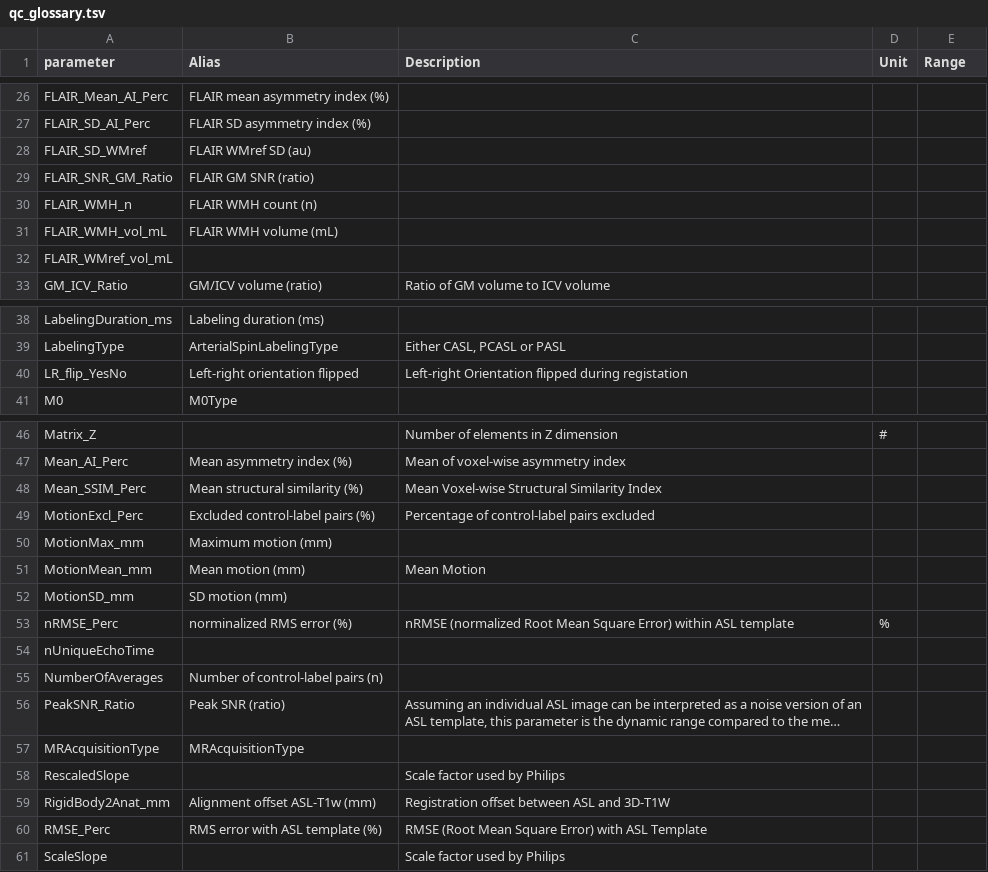
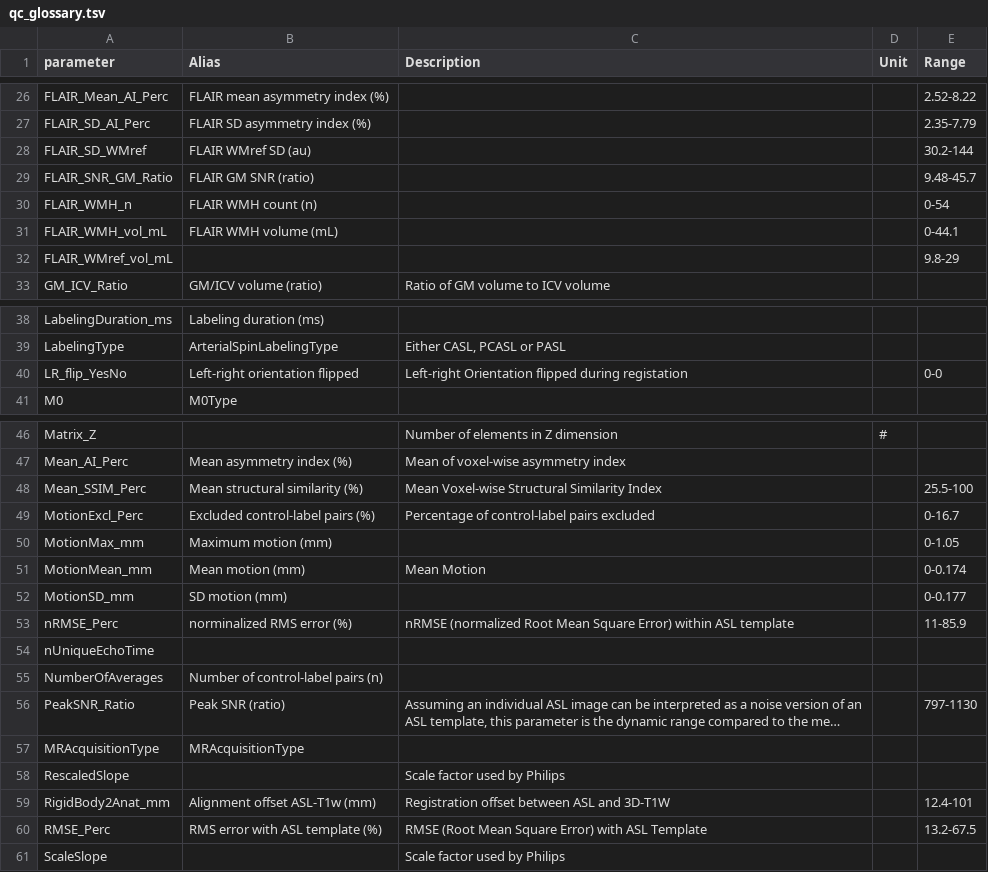
Before and after one commit to ExploreASL/ExploreASL, a TSV file: Functions/QualityControl/qc_glossary.tsv, drawn as a sheet; only a part is shown, gaps mark what is left out; long unchanged cells end in …; the diff covers the shown part only; the diff names each change by its address in the sheet, - before the commit and + after, or states it on an @@ line.

Commit message:
#1476 qc_glossary: ranges EPAD added
Also curated some ranges

```diff
--- a/Functions/QualityControl/qc_glossary.tsv
+++ b/Functions/QualityControl/qc_glossary.tsv
-E26 (Range): (empty)
+E26 (Range): 2.52-8.22
-E27 (Range): (empty)
+E27 (Range): 2.35-7.79
-E28 (Range): (empty)
+E28 (Range): 30.2-144
-E29 (Range): (empty)
+E29 (Range): 9.48-45.7
-E30 (Range): (empty)
+E30 (Range): 0-54
-E31 (Range): (empty)
+E31 (Range): 0-44.1
-E32 (Range): (empty)
+E32 (Range): 9.8-29
-E40 (Range): (empty)
+E40 (Range): 0-0
-E48 (Range): (empty)
+E48 (Range): 25.5-100
-E49 (Range): (empty)
+E49 (Range): 0-16.7
-E50 (Range): (empty)
+E50 (Range): 0-1.05
-E51 (Range): (empty)
+E51 (Range): 0-0.174
-E52 (Range): (empty)
+E52 (Range): 0-0.177
-D53 (Unit): %
+D53 (Unit): (empty)
-E53 (Range): (empty)
+E53 (Range): 11-85.9
-E56 (Range): (empty)
+E56 (Range): 797-1130
-E59 (Range): (empty)
+E59 (Range): 12.4-101
-E60 (Range): (empty)
+E60 (Range): 13.2-67.5
```
Also changed, not shown: 8 removed rows and 55 edited cells elsewhere in this file.
